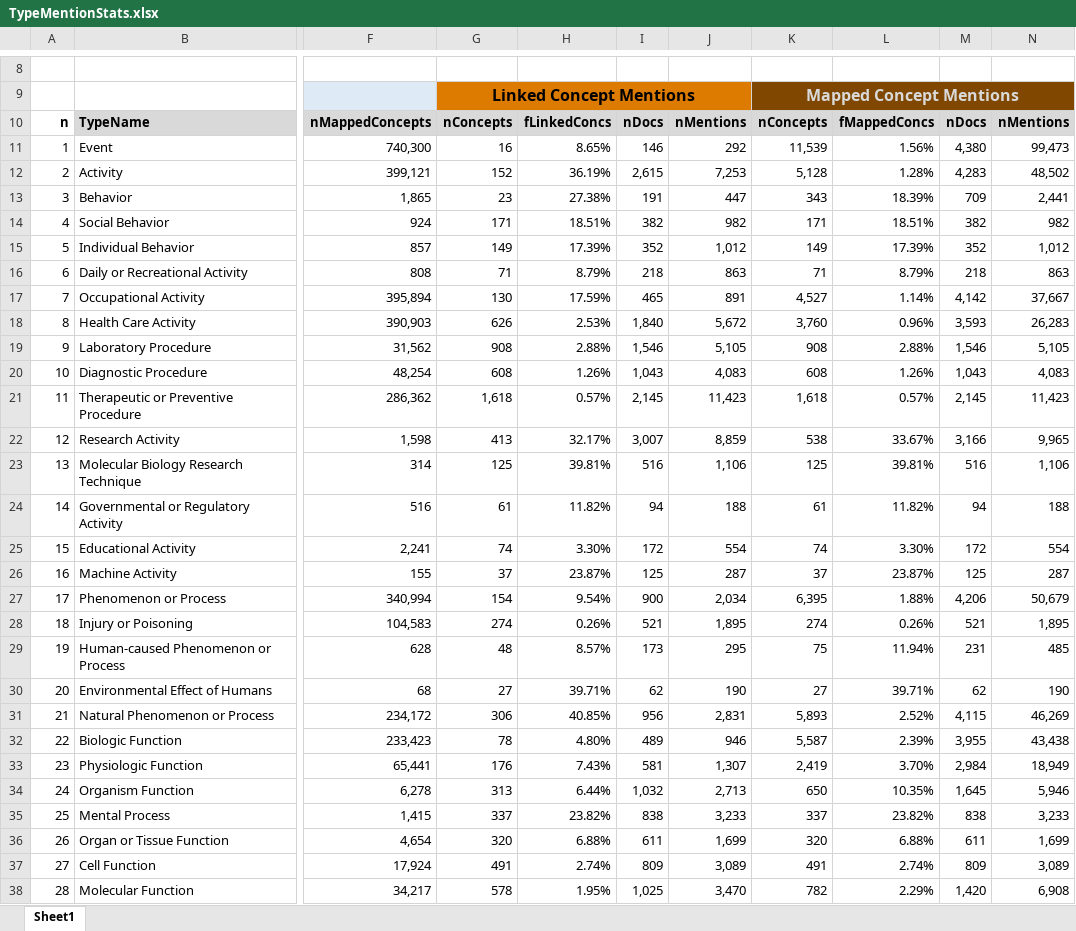
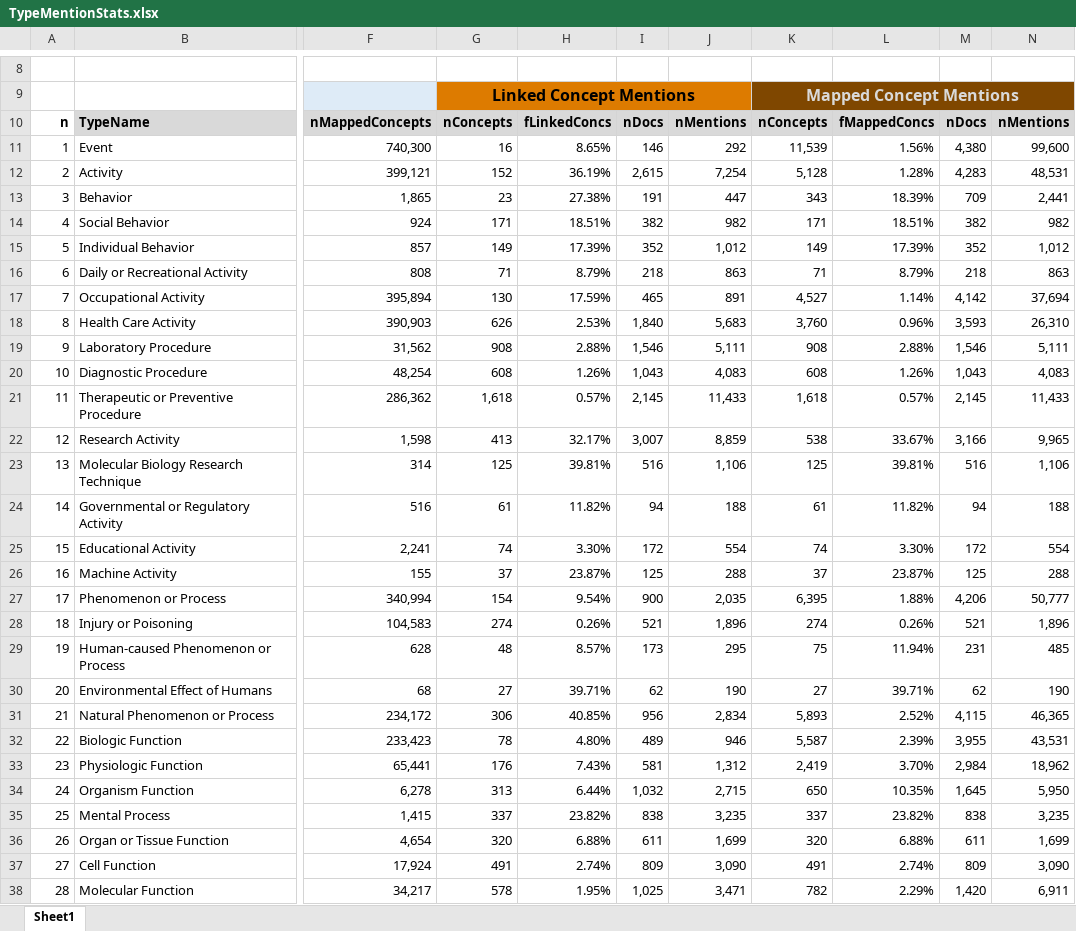
Before and after one commit to chanzuckerberg/MedMentions, an Excel workbook: full/stats/TypeMentionStats.xlsx, sheet Sheet1, drawn as a sheet; only a part is shown, gaps mark what is left out; values as stored, in another font and other column widths than the file's, no borders; the diff covers the shown part only; the diff names each change by its address in the sheet, - before the commit and + after, or states it on an @@ line.

Commit message:
Corrected version of full corpus data, and corresponding stats and descriptions.

```diff
--- a/full/stats/TypeMentionStats.xlsx (sheet Sheet1)
+++ b/full/stats/TypeMentionStats.xlsx (sheet Sheet1)
-N11: 99,473
+N11: 99,600
-J12: 7,253
+J12: 7,254
-N12: 48,502
+N12: 48,531
-N17: 37,667
+N17: 37,694
-J18: 5,672
+J18: 5,683
-N18: 26,283
+N18: 26,310
-J19: 5,105
+J19: 5,111
-N19: 5,105
+N19: 5,111
-J21: 11,423
+J21: 11,433
-N21: 11,423
+N21: 11,433
-J26: 287
+J26: 288
-N26: 287
+N26: 288
-J27: 2,034
+J27: 2,035
-N27: 50,679
+N27: 50,777
-J28: 1,895
+J28: 1,896
-N28: 1,895
+N28: 1,896
-J31: 2,831
+J31: 2,834
-N31: 46,269
+N31: 46,365
-N32: 43,438
+N32: 43,531
-J33: 1,307
+J33: 1,312
-N33: 18,949
+N33: 18,962
-J34: 2,713
+J34: 2,715
-N34: 5,946
+N34: 5,950
-J35: 3,233
+J35: 3,235
-N35: 3,233
+N35: 3,235
-J37: 3,089
+J37: 3,090
-N37: 3,089
+N37: 3,090
-J38: 3,470
+J38: 3,471
-N38: 6,908
+N38: 6,911
```
Also changed, not shown: 167 edited cells elsewhere in this sheet, 4 other files.
